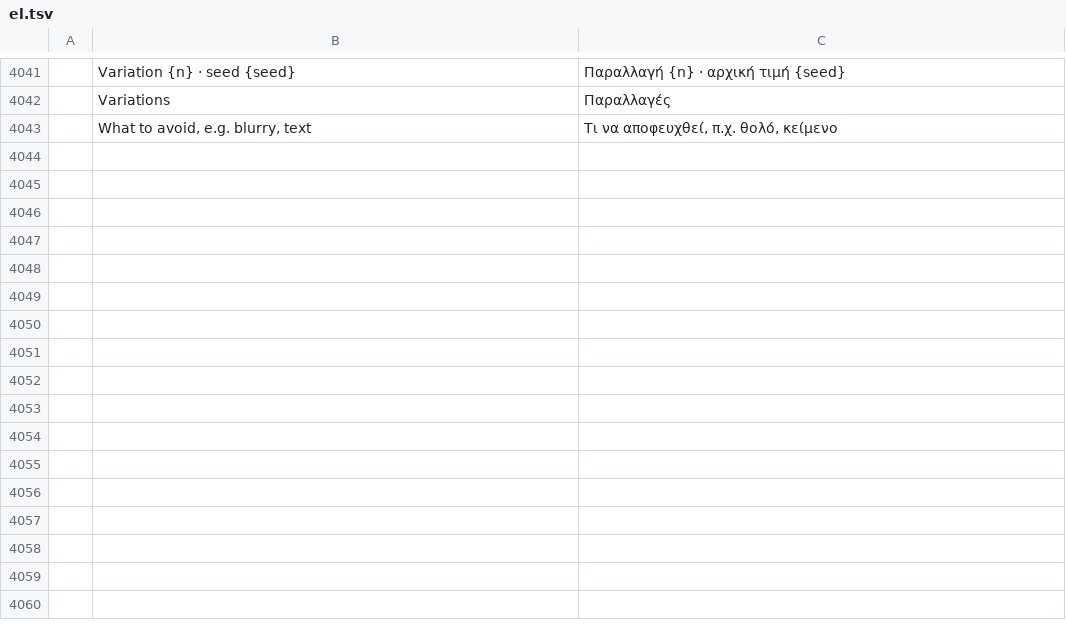
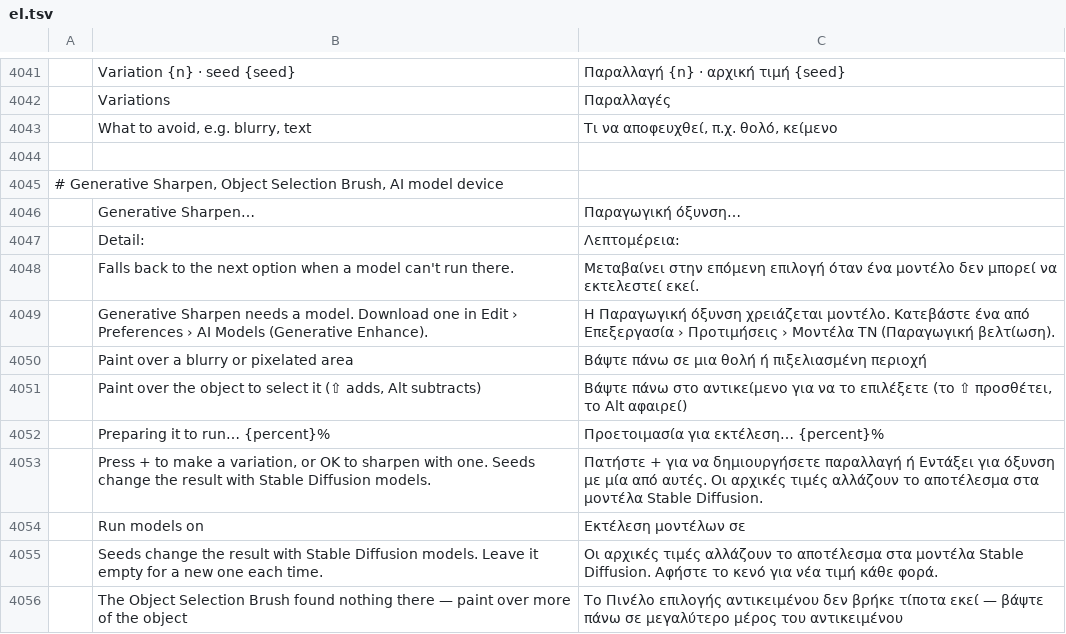
Before and after one commit to fopelka-EOCS/Photo_Craft, a TSV file: crates/ui-egui/src/i18n/el.tsv, drawn as a sheet; only a part is shown, gaps mark what is left out; the diff names each change by its address in the sheet, - before the commit and + after, or states it on an @@ line.

```diff
--- a/crates/ui-egui/src/i18n/el.tsv
+++ b/crates/ui-egui/src/i18n/el.tsv
+row 4044: (empty)
+row 4045: # Generative Sharpen, Object Selection Brush, AI model device
+row 4046:  | Generative Sharpen… | Παραγωγική όξυνση…
+row 4047:  | Detail: | Λεπτομέρεια:
+row 4048:  | Falls back to the next option when a model can't run there. | Μεταβαίνει στην επόμενη επιλογή όταν ένα μοντέλο δεν μπορεί να εκτελεστεί εκεί.
+row 4049:  | Generative Sharpen needs a model. Download one in Edit › Preferences › AI Models (Generative Enhance). | Η Παραγωγική όξυνση χρειάζεται μοντέλο. Κατεβάστε ένα από Επεξεργασία › Προτιμήσεις › Μοντέλα ΤΝ (Παραγωγική βελτίωση).
+row 4050:  | Paint over a blurry or pixelated area | Βάψτε πάνω σε μια θολή ή πιξελιασμένη περιοχή
+row 4051:  | Paint over the object to select it (⇧ adds, Alt subtracts) | Βάψτε πάνω στο αντικείμενο για να το επιλέξετε (το ⇧ προσθέτει, το Alt αφαιρεί)
+row 4052:  | Preparing it to run… {percent}% | Προετοιμασία για εκτέλεση… {percent}%
+row 4053:  | Press + to make a variation, or OK to sharpen with one. Seeds change the result with Stable Diffusion models. | Πατήστε + για να δημιουργήσετε παραλλαγή ή Εντάξει για όξυνση με μία από αυτές. Οι αρχικές τιμές αλλάζουν το αποτέλεσμα στα μοντέλα Stable Diffusion.
+row 4054:  | Run models on | Εκτέλεση μοντέλων σε
+row 4055:  | Seeds change the result with Stable Diffusion models. Leave it empty for a new one each time. | Οι αρχικές τιμές αλλάζουν το αποτέλεσμα στα μοντέλα Stable Diffusion. Αφήστε το κενό για νέα τιμή κάθε φορά.
+row 4056:  | The Object Selection Brush found nothing there — paint over more of the object | Το Πινέλο επιλογής αντικειμένου δεν βρήκε τίποτα εκεί — βάψτε πάνω σε μεγαλύτερο μέρος του αντικειμένου
```
Also changed, not shown: crates/ui-egui/src/i18n/fr.tsv, crates/ui-egui/src/i18n/ja.tsv, 17 other files.
